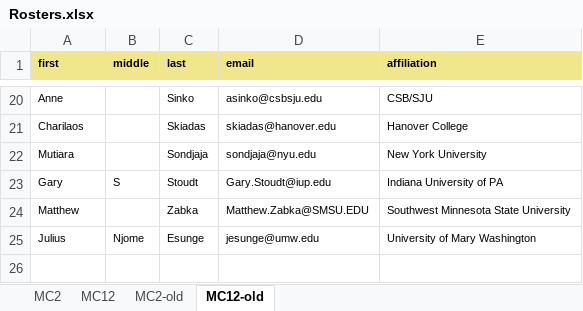
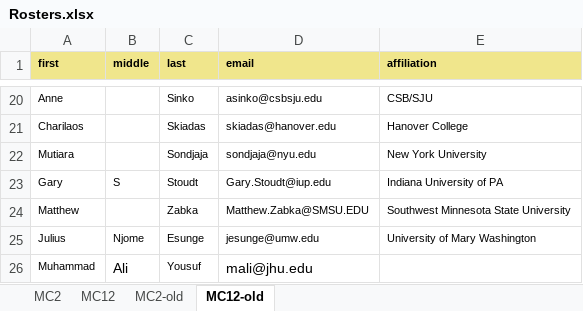
Before and after one commit to rpruim/JMM2019, an Excel workbook: Logistics/Rosters.xlsx, sheet MC12-old, drawn as a sheet; only a part is shown, gaps mark what is left out; values as stored, in another font and other column widths than the file's, no borders; the diff names each change by its address in the sheet, - before the commit and + after, or states it on an @@ line.

Commit message:
add Muhammad to list

```diff
--- a/Logistics/Rosters.xlsx (sheet MC12-old)
+++ b/Logistics/Rosters.xlsx (sheet MC12-old)
+row 26: Muhammad | Ali | Yousuf | mali@jhu.edu
```
